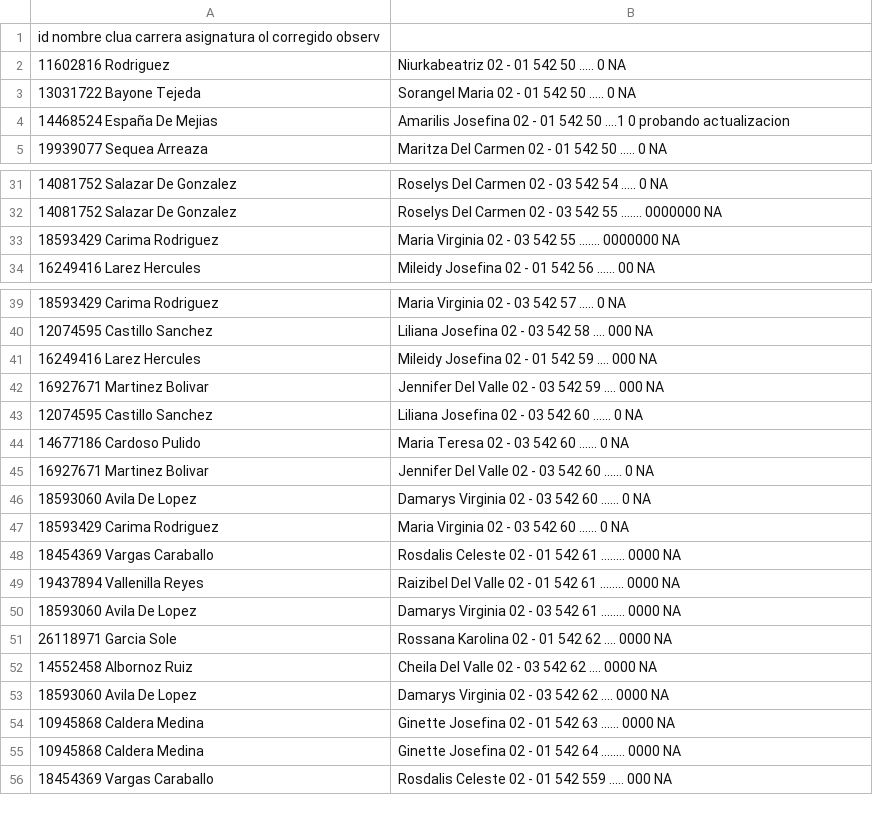
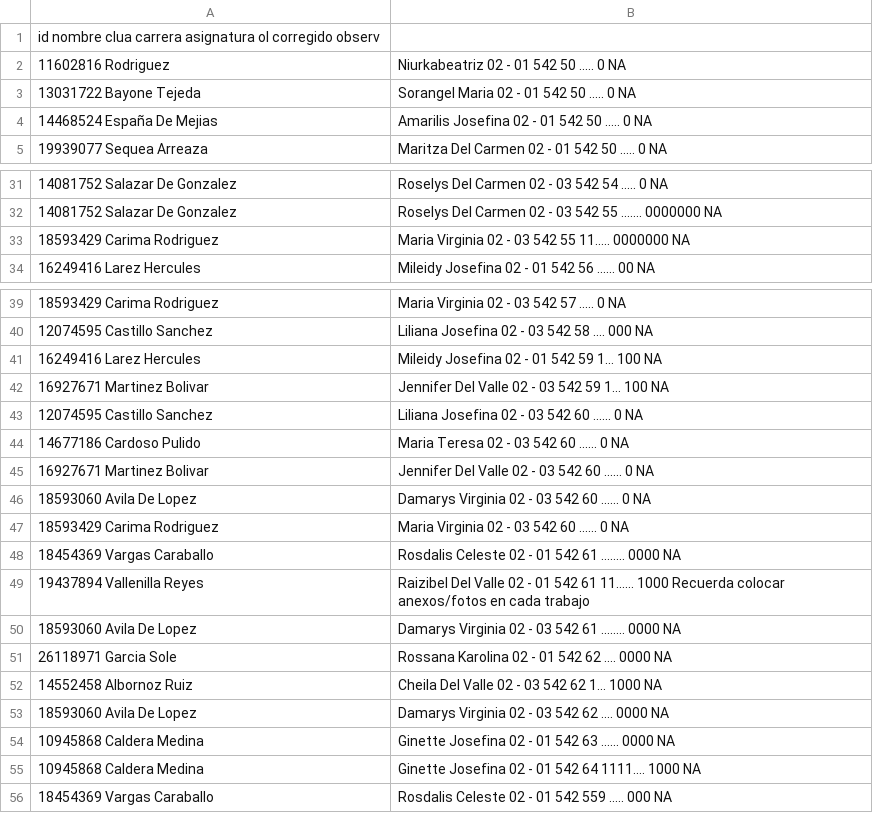
Before and after one commit to unapreescolareltigre/blog, a CSV file: EV_marielbamaestre.csv, drawn as a sheet; only a part is shown, gaps mark what is left out.

Commit message:
Add files via upload

```diff
--- a/EV_marielbamaestre.csv
+++ b/EV_marielbamaestre.csv
@@ -3,3 +3,3 @@ id	nombre	clua	carrera	asignatura	ol	corregido	observ
 13031722	Bayone Tejeda, Sorangel Maria	02 - 01	542	50	.....	0	NA
-14468524	España De Mejias, Amarilis Josefina	02 - 01	542	50	....1	0	probando actualizacion
+14468524	España De Mejias, Amarilis Josefina	02 - 01	542	50	.....	0	NA
 19939077	Sequea Arreaza, Maritza Del Carmen	02 - 01	542	50	.....	0	NA
@@ -32,3 +32,3 @@ id	nombre	clua	carrera	asignatura	ol	corregido	observ
 14081752	Salazar De Gonzalez, Roselys Del Carmen	02 - 03	542	55	.......	0000000	NA
-18593429	Carima Rodriguez, Maria Virginia	02 - 03	542	55	.......	0000000	NA
+18593429	Carima Rodriguez, Maria Virginia	02 - 03	542	55	11.....	0000000	NA
 16249416	Larez Hercules, Mileidy Josefina	02 - 01	542	56	......	00	NA
@@ -40,4 +40,4 @@ id	nombre	clua	carrera	asignatura	ol	corregido	observ
 12074595	Castillo Sanchez, Liliana Josefina	02 - 03	542	58	....	000	NA
-16249416	Larez Hercules, Mileidy Josefina	02 - 01	542	59	....	000	NA
-16927671	Martinez Bolivar, Jennifer Del Valle	02 - 03	542	59	....	000	NA
+16249416	Larez Hercules, Mileidy Josefina	02 - 01	542	59	1...	100	NA
+16927671	Martinez Bolivar, Jennifer Del Valle	02 - 03	542	59	1...	100	NA
 12074595	Castillo Sanchez, Liliana Josefina	02 - 03	542	60	......	0	NA
@@ -48,9 +48,9 @@ id	nombre	clua	carrera	asignatura	ol	corregido	observ
 18454369	Vargas Caraballo, Rosdalis Celeste	02 - 01	542	61	........	0000	NA
-19437894	Vallenilla Reyes, Raizibel Del Valle	02 - 01	542	61	........	0000	NA
+19437894	Vallenilla Reyes, Raizibel Del Valle	02 - 01	542	61	11......	1000	Recuerda colocar anexos/fotos en cada trabajo
 18593060	Avila De Lopez, Damarys Virginia	02 - 03	542	61	........	0000	NA
 26118971	Garcia Sole, Rossana Karolina	02 - 01	542	62	....	0000	NA
-14552458	Albornoz Ruiz, Cheila Del Valle	02 - 03	542	62	....	0000	NA
+14552458	Albornoz Ruiz, Cheila Del Valle	02 - 03	542	62	1...	1000	NA
 18593060	Avila De Lopez, Damarys Virginia	02 - 03	542	62	....	0000	NA
 10945868	Caldera Medina, Ginette Josefina	02 - 01	542	63	......	0000	NA
-10945868	Caldera Medina, Ginette Josefina	02 - 01	542	64	........	0000	NA
+10945868	Caldera Medina, Ginette Josefina	02 - 01	542	64	1111....	1000	NA
 18454369	Vargas Caraballo, Rosdalis Celeste	02 - 01	542	559	.....	000	NA
```
